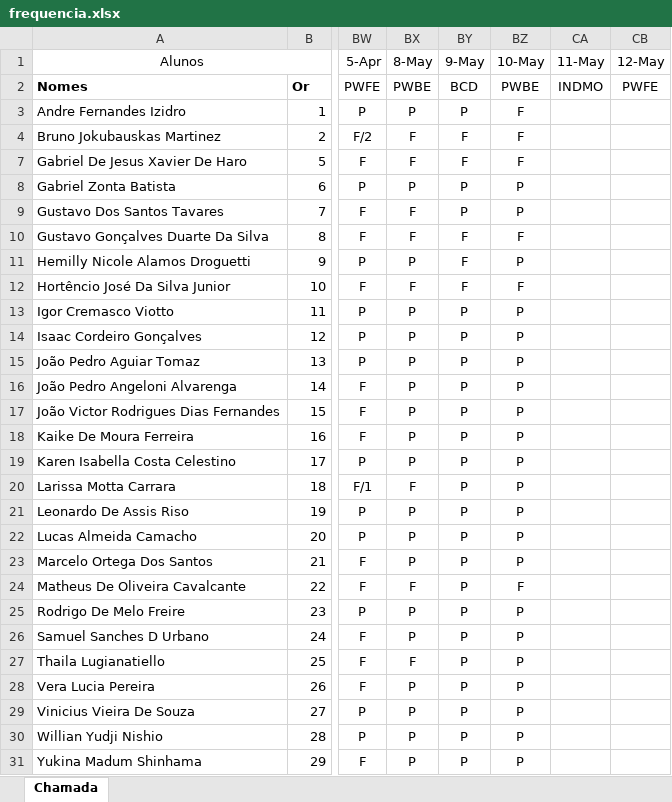
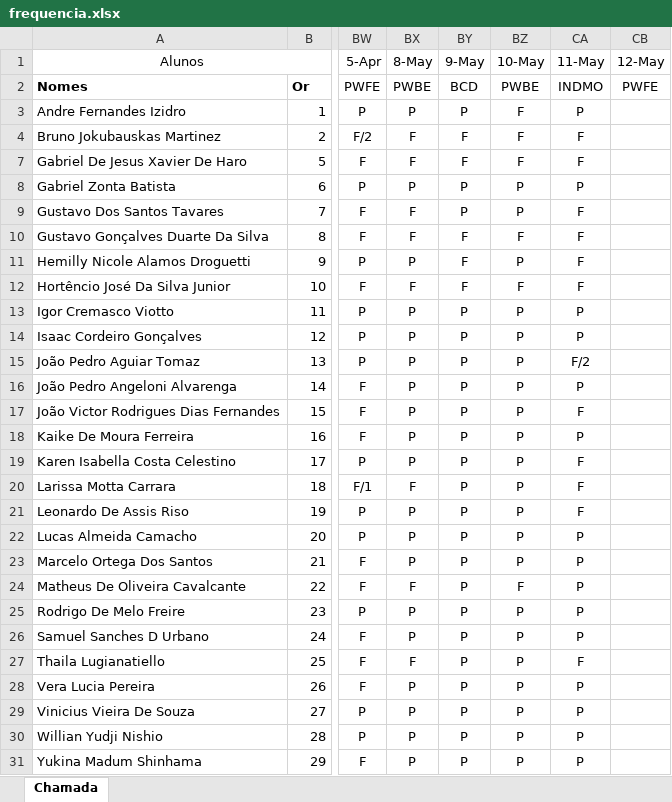
Before and after one commit to Kcioban/DSFork, an Excel workbook: 2des/frequencia.xlsx, sheet Chamada, drawn as a sheet; only a part is shown, gaps mark what is left out; values as stored, in another font and other column widths than the file's, no borders; conditional formats not drawn; the diff names each change by its address in the sheet, - before the commit and + after, or states it on an @@ line.

```diff
--- a/2des/frequencia.xlsx (sheet Chamada)
+++ b/2des/frequencia.xlsx (sheet Chamada)
-CA3 (11-May): (empty)
+CA3 (11-May): P
-CA4 (11-May): (empty)
+CA4 (11-May): F
-CA7 (11-May): (empty)
+CA7 (11-May): F
-CA8 (11-May): (empty)
+CA8 (11-May): P
-CA9:CA12 (11-May): (empty)
+CA9:CA12 (11-May): F
-CA13:CA14 (11-May): (empty)
+CA13:CA14 (11-May): P
-CA15 (11-May): (empty)
+CA15 (11-May): F/2
-CA16 (11-May): (empty)
+CA16 (11-May): P
-CA17 (11-May): (empty)
+CA17 (11-May): F
-CA18 (11-May): (empty)
+CA18 (11-May): P
-CA19:CA21 (11-May): (empty)
+CA19:CA21 (11-May): F
-CA22:CA26 (11-May): (empty)
+CA22:CA26 (11-May): P
-CA27 (11-May): (empty)
+CA27 (11-May): F
-CA28:CA31 (11-May): (empty)
+CA28:CA31 (11-May): P
```
Also changed, not shown: 14 other files.
